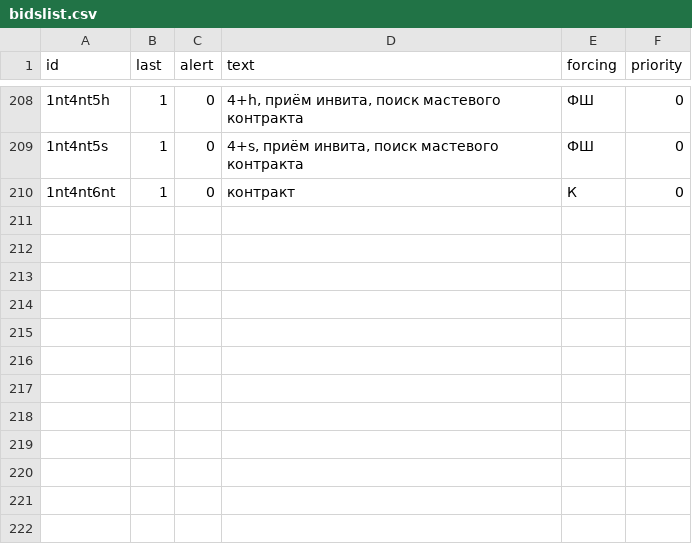
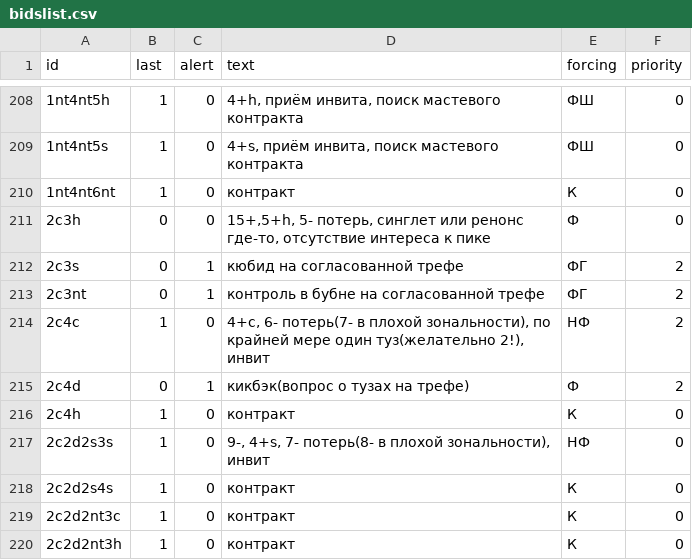
Before and after one commit to MaxxZahar/ConventionCard, a CSV file: data/bidslist.csv, drawn as a sheet; only a part is shown, gaps mark what is left out; the diff names each change by its address in the sheet, - before the commit and + after, or states it on an @@ line.

Commit message:
Second list is added to data

```diff
--- a/data/bidslist.csv
+++ b/data/bidslist.csv
+row 211: 2c3h | 0 | 0 | 15+,5+h, 5- потерь, синглет или ренонс где-то, отсутствие интереса к пике | Ф | 0
+row 212: 2c3s | 0 | 1 | кюбид на согласованной трефе | ФГ | 2
+row 213: 2c3nt | 0 | 1 | контроль в бубне на согласованной трефе | ФГ | 2
+row 214: 2c4c | 1 | 0 | 4+c, 6- потерь(7- в плохой зональности), по крайней мере один туз(желательно 2!), инвит | НФ | 2
+row 215: 2c4d | 0 | 1 | кикбэк(вопрос о тузах на трефе) | Ф | 2
+row 216: 2c4h | 1 | 0 | контракт | К | 0
+row 217: 2c2d2s3s | 1 | 0 | 9-, 4+s, 7- потерь(8- в плохой зональности), инвит | НФ | 0
+row 218: 2c2d2s4s | 1 | 0 | контракт | К | 0
+row 219: 2c2d2nt3c | 1 | 0 | контракт | К | 0
+row 220: 2c2d2nt3h | 1 | 0 | контракт | К | 0
```
Also changed, not shown: 3 other files.
